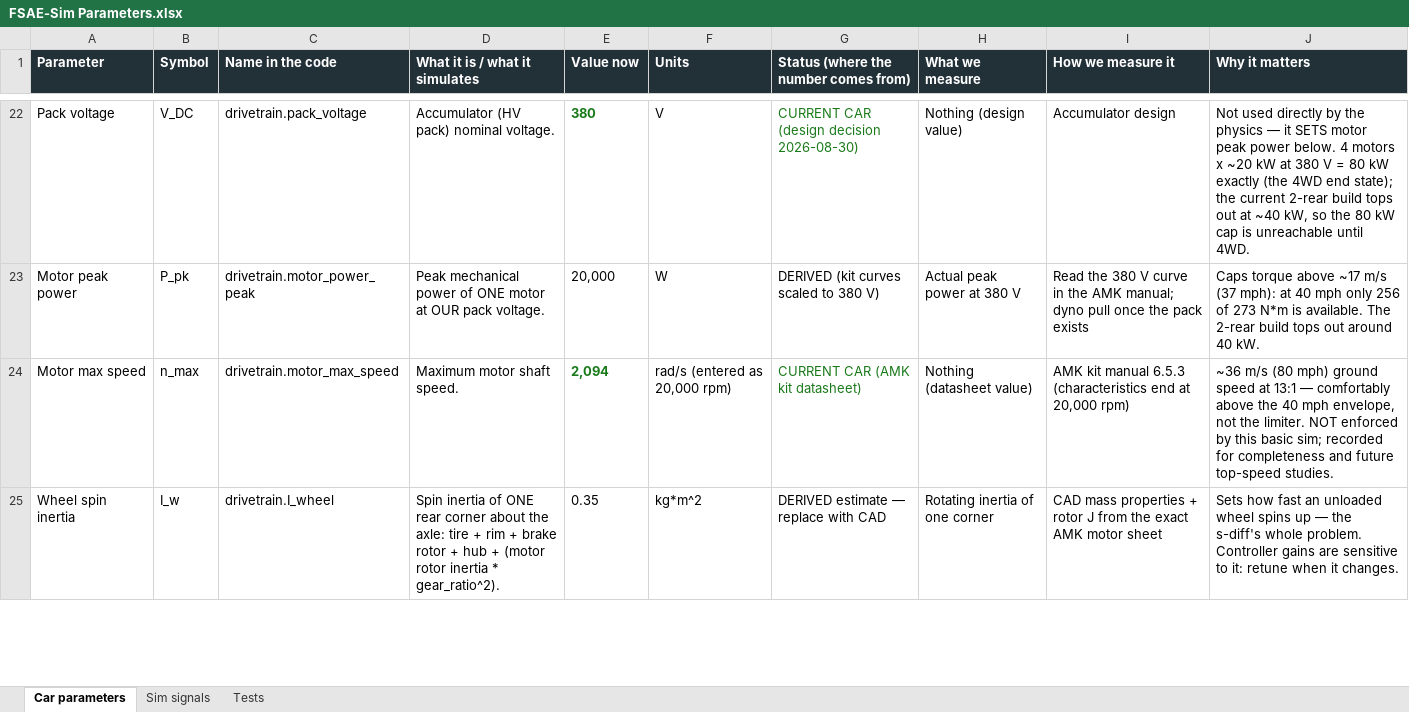
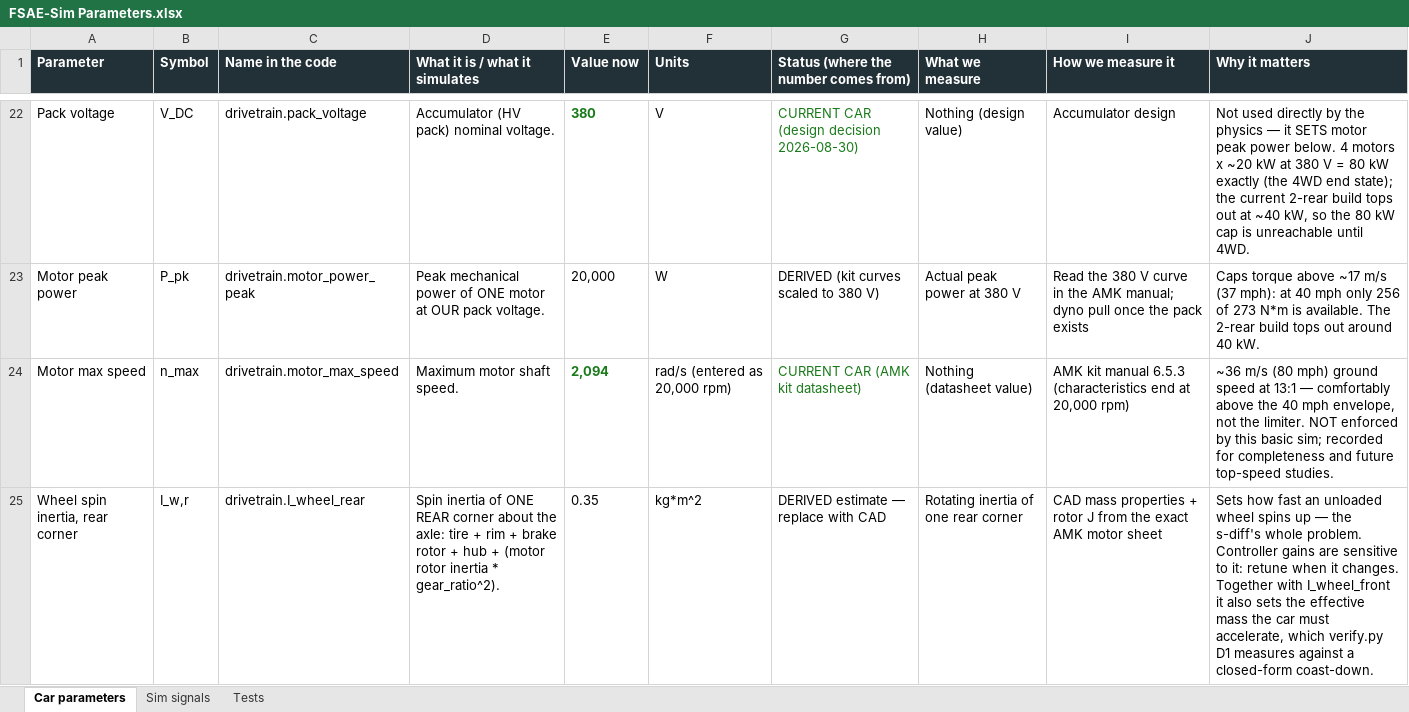
Before and after one commit to PoggyBobby/F-Sim, an Excel workbook: docs/datasheets/FSAE-Sim Parameters.xlsx, sheet Car parameters, drawn as a sheet; only a part is shown, gaps mark what is left out; values as stored, in another font and other column widths than the file's, no borders; the diff covers the shown part only; the diff names each change by its address in the sheet, - before the commit and + after, or states it on an @@ line.

```diff
--- a/docs/datasheets/FSAE-Sim Parameters.xlsx (sheet Car parameters)
+++ b/docs/datasheets/FSAE-Sim Parameters.xlsx (sheet Car parameters)
-A25 (Parameter): Wheel spin inertia
+A25 (Parameter): Wheel spin inertia, rear corner
-B25 (Symbol): I_w
+B25 (Symbol): I_w,r
-C25 (Name in the code): drivetrain.I_wheel
+C25 (Name in the code): drivetrain.I_wheel_rear
-D25 (What it is / what it simulates): …of ONE rear corner about…
+D25 (What it is / what it simulates): …of ONE REAR corner about…
-H25 (What we measure): Rotating inertia of one corner
+H25 (What we measure): Rotating inertia of one rear corner
-J25 (Why it matters): …it changes.
+J25 (Why it matters): …it changes. Together with I_wheel_front it also sets the effective mass the car must accelerate, which verify.py D1 measures against a closed-form coast-down.
```
Also changed, not shown: 2 added rows elsewhere in this sheet, 6 other files.
